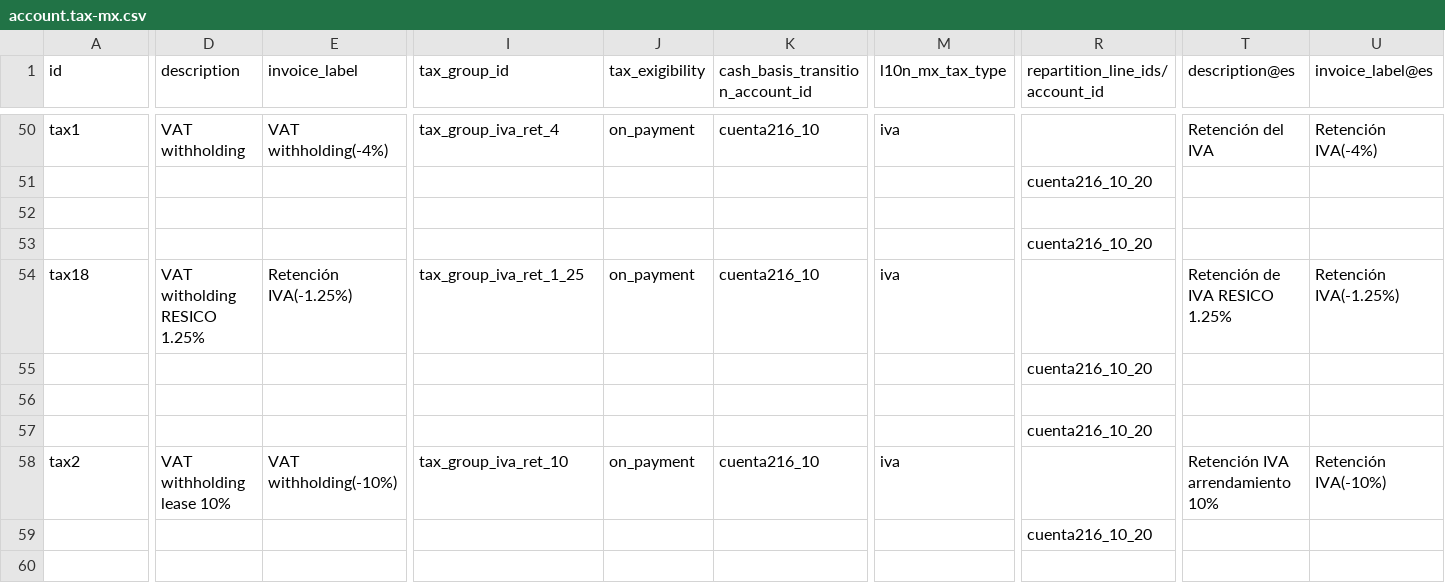
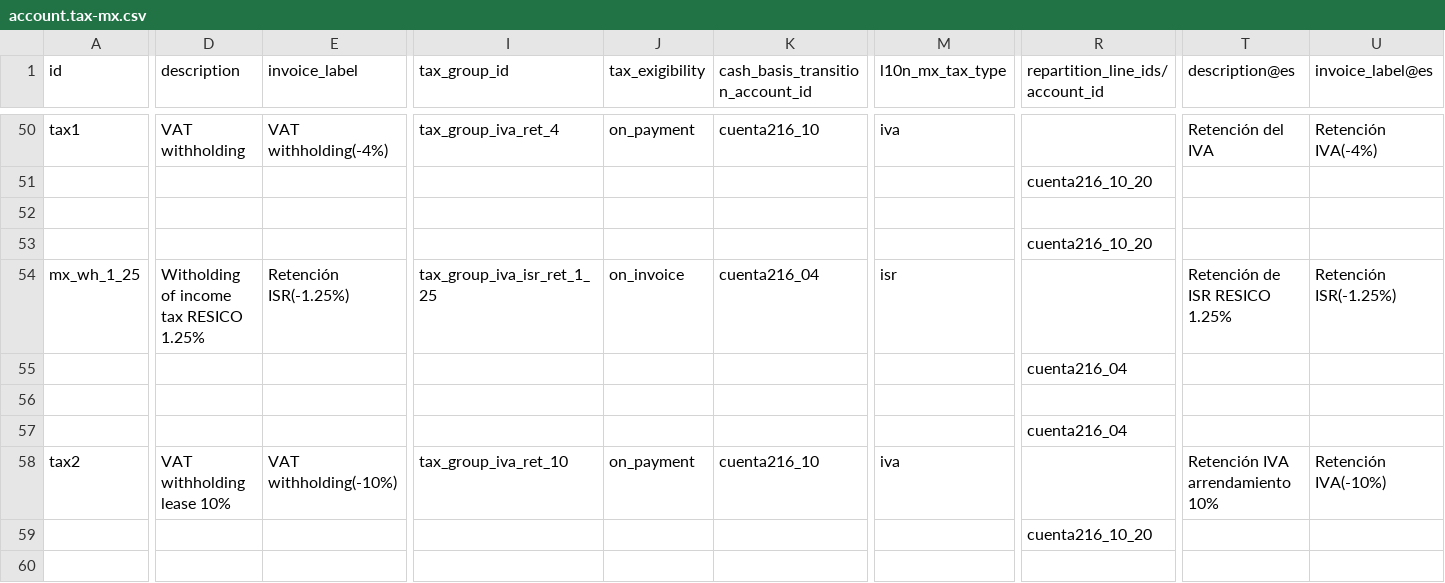
Before and after one commit to adhoc-cicd/odoo-odoo, a CSV file: addons/l10n_mx/data/template/account.tax-mx.csv, drawn as a sheet; only a part is shown, gaps mark what is left out; the diff names each change by its address in the sheet, - before the commit and + after, or states it on an @@ line.

```diff
--- a/addons/l10n_mx/data/template/account.tax-mx.csv
+++ b/addons/l10n_mx/data/template/account.tax-mx.csv
-A54 (id): tax18
+A54 (id): mx_wh_1_25
-D54 (description): VAT witholding RESICO 1.25%
+D54 (description): Witholding of income tax RESICO 1.25%
-E54 (invoice_label): Retención IVA(-1.25%)
+E54 (invoice_label): Retención ISR(-1.25%)
-I54 (tax_group_id): tax_group_iva_ret_1_25
+I54 (tax_group_id): tax_group_iva_isr_ret_1_25
-J54 (tax_exigibility): on_payment
+J54 (tax_exigibility): on_invoice
-K54 (cash_basis_transition_account_id): cuenta216_10
+K54 (cash_basis_transition_account_id): cuenta216_04
-M54 (l10n_mx_tax_type): iva
+M54 (l10n_mx_tax_type): isr
-T54 (description@es): Retención de IVA RESICO 1.25%
+T54 (description@es): Retención de ISR RESICO 1.25%
-U54 (invoice_label@es): Retención IVA(-1.25%)
+U54 (invoice_label@es): Retención ISR(-1.25%)
-R55 (repartition_line_ids/account_id): cuenta216_10_20
+R55 (repartition_line_ids/account_id): cuenta216_04
-R57 (repartition_line_ids/account_id): cuenta216_10_20
+R57 (repartition_line_ids/account_id): cuenta216_04
```
Also changed, not shown: addons/l10n_mx/data/template/account.tax.group-mx.csv, 2 other files.
